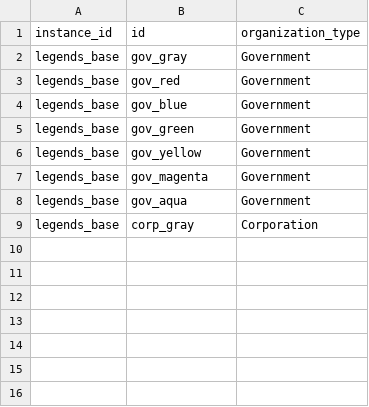
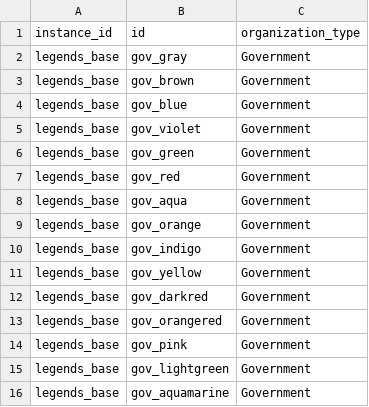
Before and after one commit to outoforbitdev/app-galaxy-map, a CSV file: .local/db/organizations.csv, drawn as a sheet.

```diff
--- a/.local/db/organizations.csv
+++ b/.local/db/organizations.csv
@@ -2,8 +2,15 @@ instance_id,id,organization_type
 legends_base,gov_gray,Government
+legends_base,gov_brown,Government
+legends_base,gov_blue,Government
+legends_base,gov_violet,Government
+legends_base,gov_green,Government
 legends_base,gov_red,Government
-legends_base,gov_blue,Government
-legends_base,gov_green,Government
+legends_base,gov_aqua,Government
+legends_base,gov_orange,Government
+legends_base,gov_indigo,Government
 legends_base,gov_yellow,Government
-legends_base,gov_magenta,Government
-legends_base,gov_aqua,Government
-legends_base,corp_gray,Corporation
+legends_base,gov_darkred,Government
+legends_base,gov_orangered,Government
+legends_base,gov_pink,Government
+legends_base,gov_lightgreen,Government
+legends_base,gov_aquamarine,Government
```
Also changed, not shown: .local/db/governments.csv, .local/db/planet-governments.csv, 15 other files.
